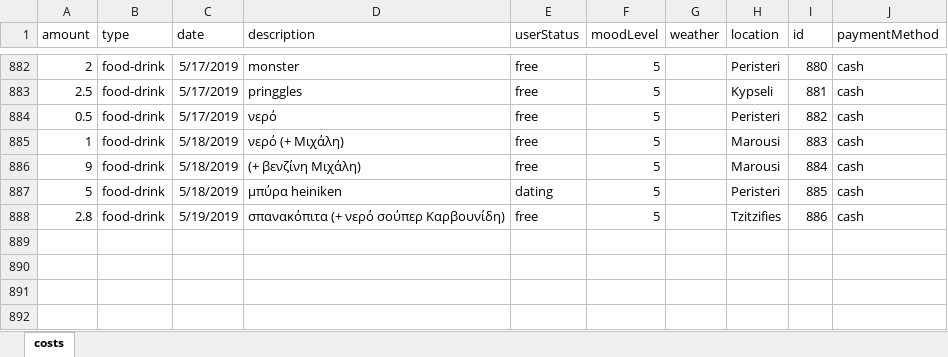
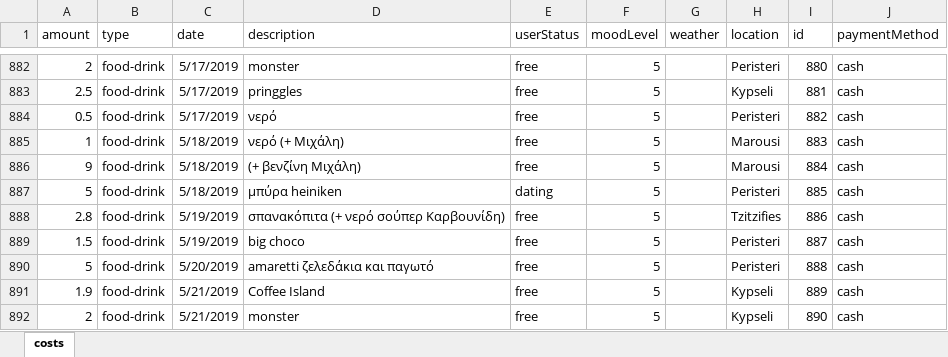
Before and after one commit to Blackpeak/Morgan, an Excel workbook: DataBase/Manos costs/costs.xlsx, sheet costs, drawn as a sheet; only a part is shown, gaps mark what is left out; values as stored, in another font and other column widths than the file's, no borders; table styles not drawn; the diff names each change by its address in the sheet, - before the commit and + after, or states it on an @@ line.

Commit message:
update databas3

```diff
--- a/DataBase/Manos costs/costs.xlsx (sheet costs)
+++ b/DataBase/Manos costs/costs.xlsx (sheet costs)
+row 889: 1.5 | food-drink | 5/19/2019 | big choco | free | 5 |  | Peristeri | 887 | cash
+row 890: 5 | food-drink | 5/20/2019 | amaretti ζελεδάκια και παγωτό | free | 5 |  | Peristeri | 888 | cash
+row 891: 1.9 | food-drink | 5/21/2019 | Coffee Island | free | 5 |  | Kypseli | 889 | cash
+row 892: 2 | food-drink | 5/21/2019 | monster | free | 5 |  | Kypseli | 890 | cash
```
